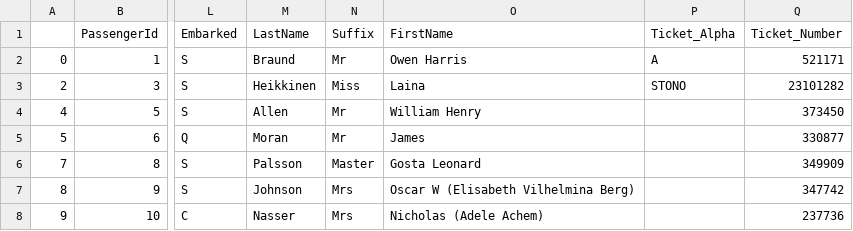
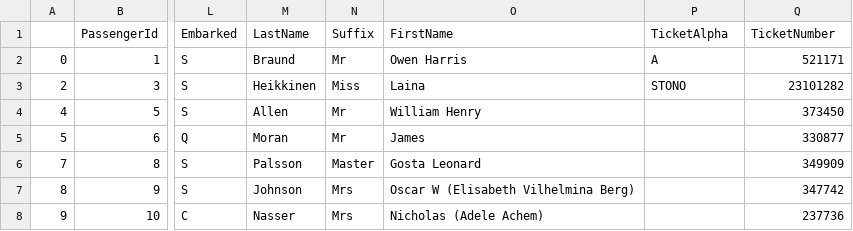
Before and after one commit to mlblagerberg/kaggle_titanic, a CSV file: Data/missing_cabin.csv, drawn as a sheet; only a part is shown, gaps mark what is left out; the diff names each change by its address in the sheet, - before the commit and + after, or states it on an @@ line.

```diff
--- a/Data/missing_cabin.csv
+++ b/Data/missing_cabin.csv
-P1: Ticket_Alpha
+P1: TicketAlpha
-Q1: Ticket_Number
+Q1: TicketNumber
```
Also changed, not shown: 2 other files.
